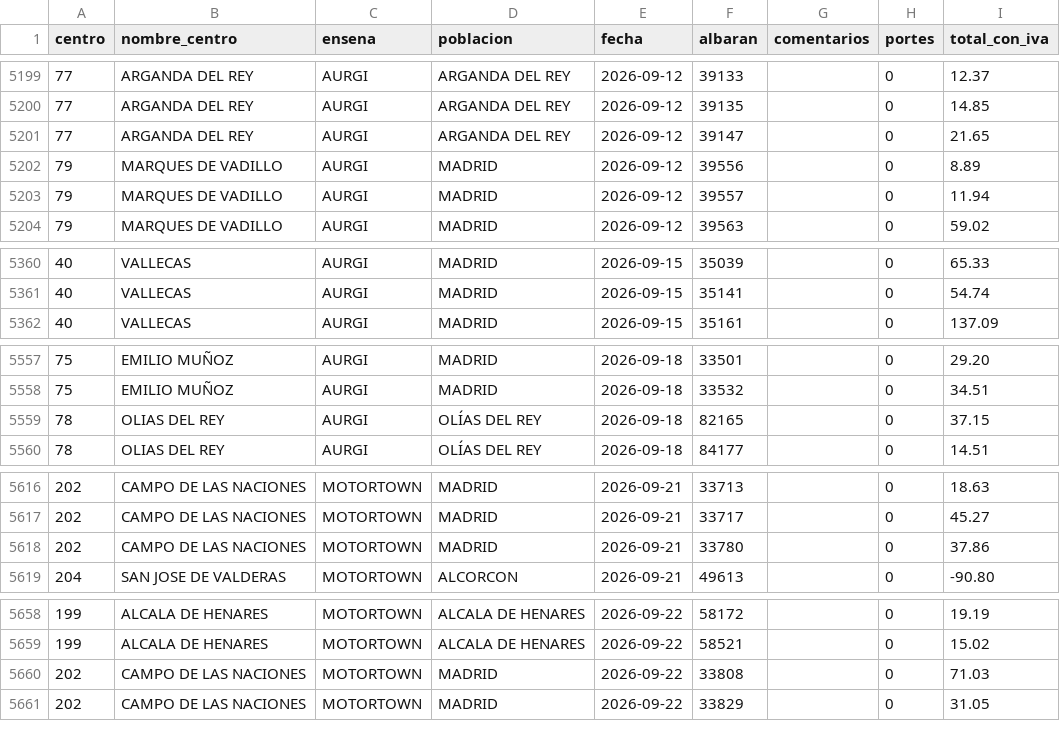
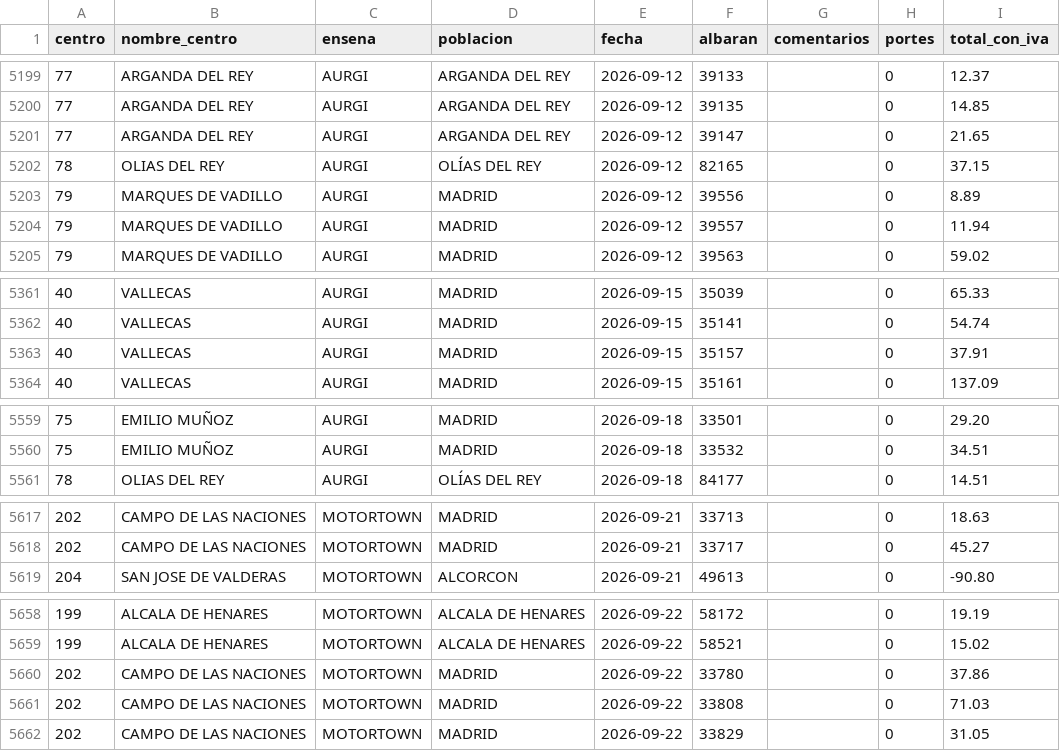
Before and after one commit to rebedoalejandro-alt/compras-ad360, a CSV file: datos/albaranes.csv, drawn as a sheet; only a part is shown, gaps mark what is left out; the diff covers the shown part only.

Commit message:
Compras al 2026-09-23: 8704 lineas, 5770 albaranes

```diff
--- a/datos/albaranes.csv
+++ b/datos/albaranes.csv
@@ -5201,2 +5201,3 @@
 77;ARGANDA DEL REY;AURGI;ARGANDA DEL REY;2026-09-12;39147;;0;21.65
+78;OLIAS DEL REY;AURGI;OLÍAS DEL REY;2026-09-12;82165;;0;37.15
 79;MARQUES DE VADILLO;AURGI;MADRID;2026-09-12;39556;;0;8.89
@@ -5361,2 +5362,3 @@
 40;VALLECAS;AURGI;MADRID;2026-09-15;35141;;0;54.74
+40;VALLECAS;AURGI;MADRID;2026-09-15;35157;;0;37.91
 40;VALLECAS;AURGI;MADRID;2026-09-15;35161;;0;137.09
@@ -5558,3 +5560,2 @@
 75;EMILIO MUÑOZ;AURGI;MADRID;2026-09-18;33532;;0;34.51
-78;OLIAS DEL REY;AURGI;OLÍAS DEL REY;2026-09-18;82165;;0;37.15
 78;OLIAS DEL REY;AURGI;OLÍAS DEL REY;2026-09-18;84177;;0;14.51
@@ -5617,3 +5618,2 @@
 202;CAMPO DE LAS NACIONES;MOTORTOWN;MADRID;2026-09-21;33717;;0;45.27
-202;CAMPO DE LAS NACIONES;MOTORTOWN;MADRID;2026-09-21;33780;;0;37.86
 204;SAN JOSE DE VALDERAS;MOTORTOWN;ALCORCON;2026-09-21;49613;;0;-90.80
@@ -5659,2 +5659,3 @@
 199;ALCALA DE HENARES;MOTORTOWN;ALCALA DE HENARES;2026-09-22;58521;;0;15.02
+202;CAMPO DE LAS NACIONES;MOTORTOWN;MADRID;2026-09-22;33780;;0;37.86
 202;CAMPO DE LAS NACIONES;MOTORTOWN;MADRID;2026-09-22;33808;;0;71.03
```
Also changed, not shown: 1 removed row elsewhere in this file, 3 other files.
